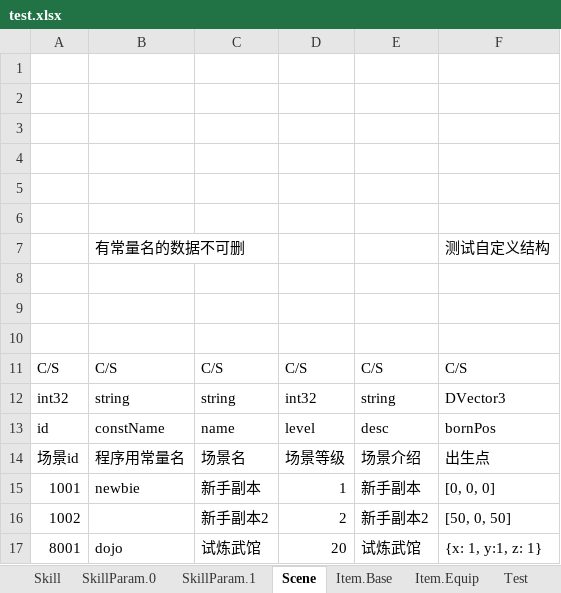
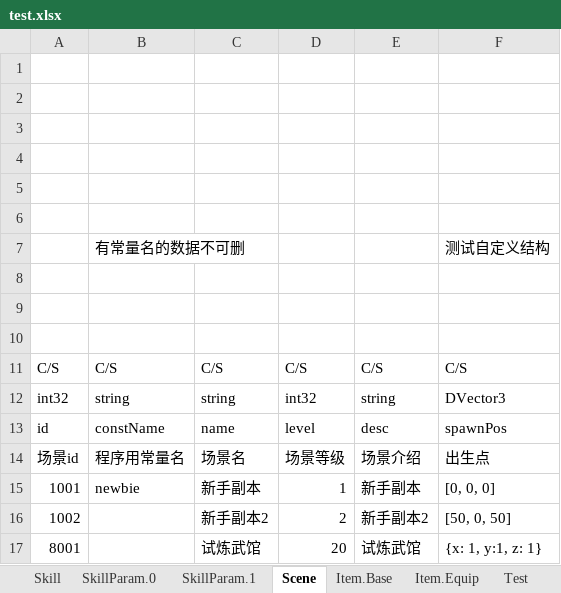
Before and after one commit to hl845740757/BigCat, an Excel workbook: csharp/Wjybxx.BigCatTool.Tests/res/test.xlsx, sheet Scene, drawn as a sheet; values as stored, in another font and other column widths than the file's, no borders; the diff names each change by its address in the sheet, - before the commit and + after, or states it on an @@ line.

```diff
--- a/csharp/Wjybxx.BigCatTool.Tests/res/test.xlsx (sheet Scene)
+++ b/csharp/Wjybxx.BigCatTool.Tests/res/test.xlsx (sheet Scene)
-F13: bornPos
+F13: spawnPos
-B17: dojo
+B17: (empty)
```
Also changed, not shown: sheet Item.Base, sheet Item.Equip, sheet SkillParam.0, sheet SkillParam.1, 8 other files.
